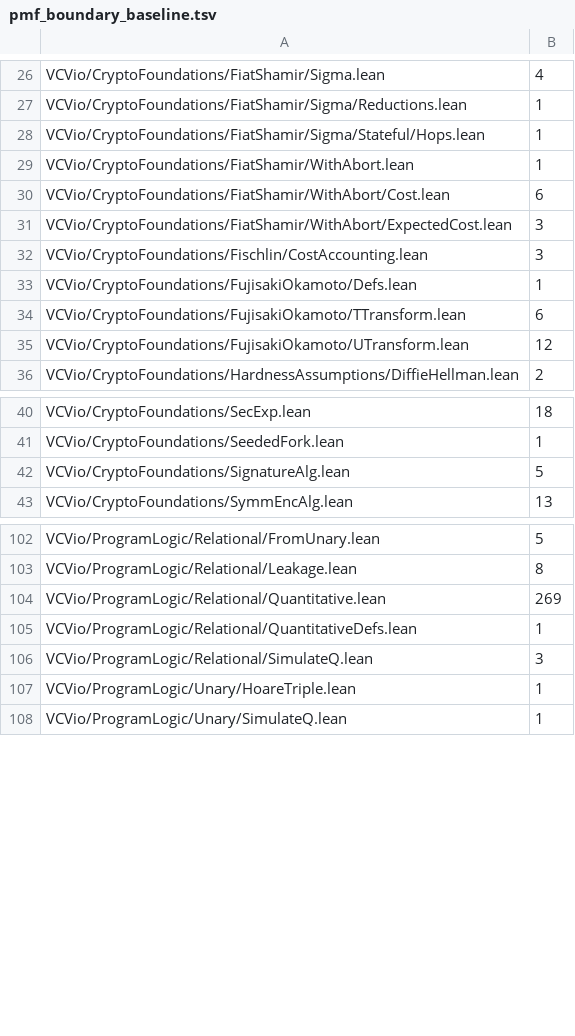
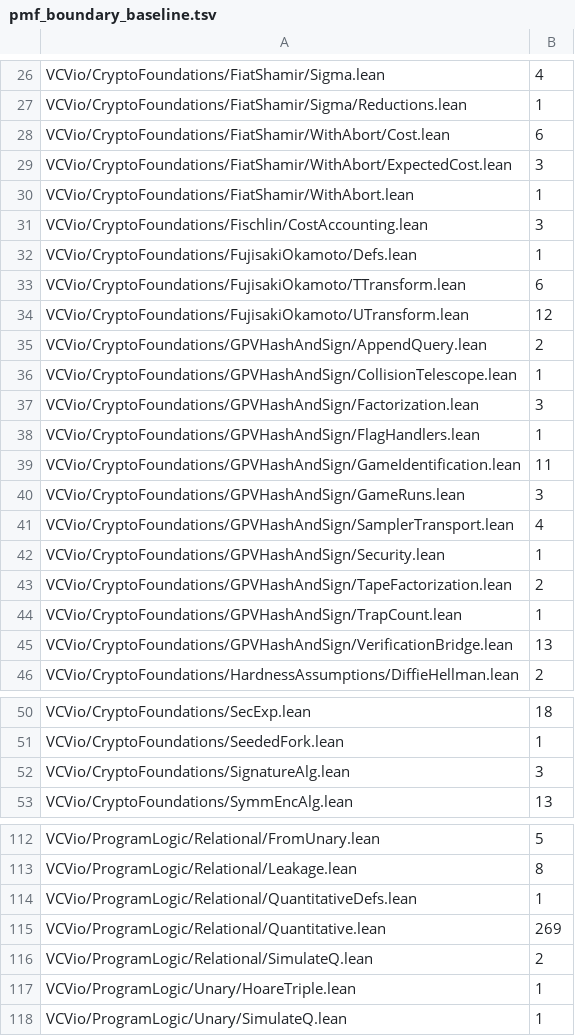
Before and after one commit to Verified-zkEVM/VCVio, a TSV file: scripts/pmf_boundary_baseline.tsv, drawn as a sheet; only a part is shown, gaps mark what is left out.

Commit message:
chore(scripts): record the GPV tree in the PMF/SPMF boundary baseline
The boundary ratchet landed after this branch was written, so the eleven
GPVHashAndSign modules carry no baseline entry and are held to a ceiling of zero.
Their coupling is deliberate: the accumulation layer they feed is stated over
`SPMF` (`AdaptiveFactorizesSignRunF` in `Factorization.lean` carries
`realRun progRun : SPMF α`), so the finite-distribution form is what the
downstream lemmas consume rather than an incidental choice.

Recorded at the counts the branch actually has. The regeneration also tightens
three unrelated entries that have since dropped — `SignatureAlg` 5 to 3,
`Relational/SimulateQ` 3 to 2, and `Sigma/Stateful/Hops` removed at zero — and
raises no ceiling anywhere.

```diff
--- a/scripts/pmf_boundary_baseline.tsv
+++ b/scripts/pmf_boundary_baseline.tsv
@@ -27,6 +27,5 @@ VCVio/CryptoFoundations/FiatShamir/Sigma.lean	4
 VCVio/CryptoFoundations/FiatShamir/Sigma/Reductions.lean	1
-VCVio/CryptoFoundations/FiatShamir/Sigma/Stateful/Hops.lean	1
-VCVio/CryptoFoundations/FiatShamir/WithAbort.lean	1
 VCVio/CryptoFoundations/FiatShamir/WithAbort/Cost.lean	6
 VCVio/CryptoFoundations/FiatShamir/WithAbort/ExpectedCost.lean	3
+VCVio/CryptoFoundations/FiatShamir/WithAbort.lean	1
 VCVio/CryptoFoundations/Fischlin/CostAccounting.lean	3
@@ -35,2 +34,13 @@ VCVio/CryptoFoundations/FujisakiOkamoto/TTransform.lean	6
 VCVio/CryptoFoundations/FujisakiOkamoto/UTransform.lean	12
+VCVio/CryptoFoundations/GPVHashAndSign/AppendQuery.lean	2
+VCVio/CryptoFoundations/GPVHashAndSign/CollisionTelescope.lean	1
+VCVio/CryptoFoundations/GPVHashAndSign/Factorization.lean	3
+VCVio/CryptoFoundations/GPVHashAndSign/FlagHandlers.lean	1
+VCVio/CryptoFoundations/GPVHashAndSign/GameIdentification.lean	11
+VCVio/CryptoFoundations/GPVHashAndSign/GameRuns.lean	3
+VCVio/CryptoFoundations/GPVHashAndSign/SamplerTransport.lean	4
+VCVio/CryptoFoundations/GPVHashAndSign/Security.lean	1
+VCVio/CryptoFoundations/GPVHashAndSign/TapeFactorization.lean	2
+VCVio/CryptoFoundations/GPVHashAndSign/TrapCount.lean	1
+VCVio/CryptoFoundations/GPVHashAndSign/VerificationBridge.lean	13
 VCVio/CryptoFoundations/HardnessAssumptions/DiffieHellman.lean	2
@@ -41,3 +51,3 @@ VCVio/CryptoFoundations/SecExp.lean	18
 VCVio/CryptoFoundations/SeededFork.lean	1
-VCVio/CryptoFoundations/SignatureAlg.lean	5
+VCVio/CryptoFoundations/SignatureAlg.lean	3
 VCVio/CryptoFoundations/SymmEncAlg.lean	13
@@ -103,5 +113,5 @@ VCVio/ProgramLogic/Relational/FromUnary.lean	5
 VCVio/ProgramLogic/Relational/Leakage.lean	8
+VCVio/ProgramLogic/Relational/QuantitativeDefs.lean	1
 VCVio/ProgramLogic/Relational/Quantitative.lean	269
-VCVio/ProgramLogic/Relational/QuantitativeDefs.lean	1
-VCVio/ProgramLogic/Relational/SimulateQ.lean	3
+VCVio/ProgramLogic/Relational/SimulateQ.lean	2
 VCVio/ProgramLogic/Unary/HoareTriple.lean	1
```
